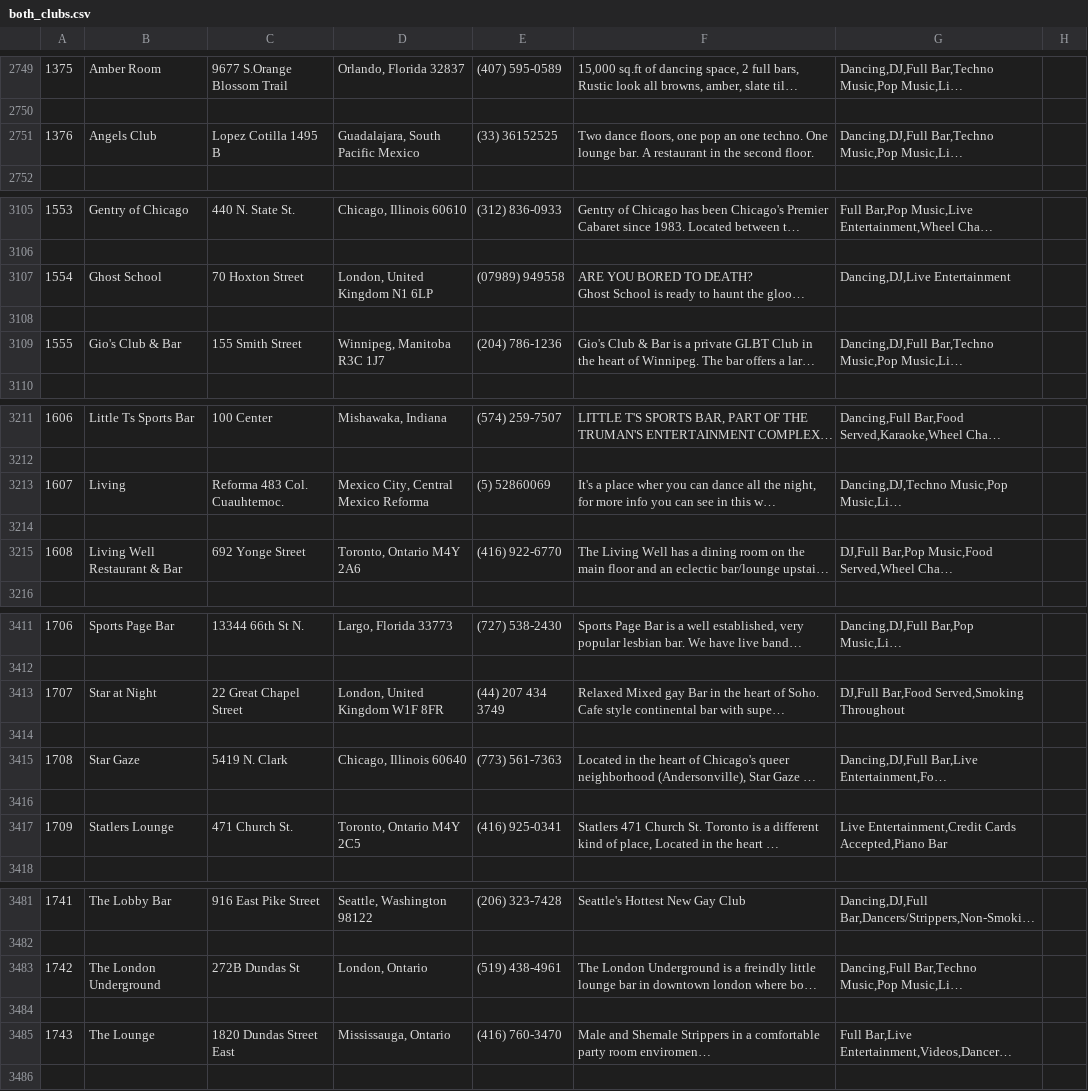
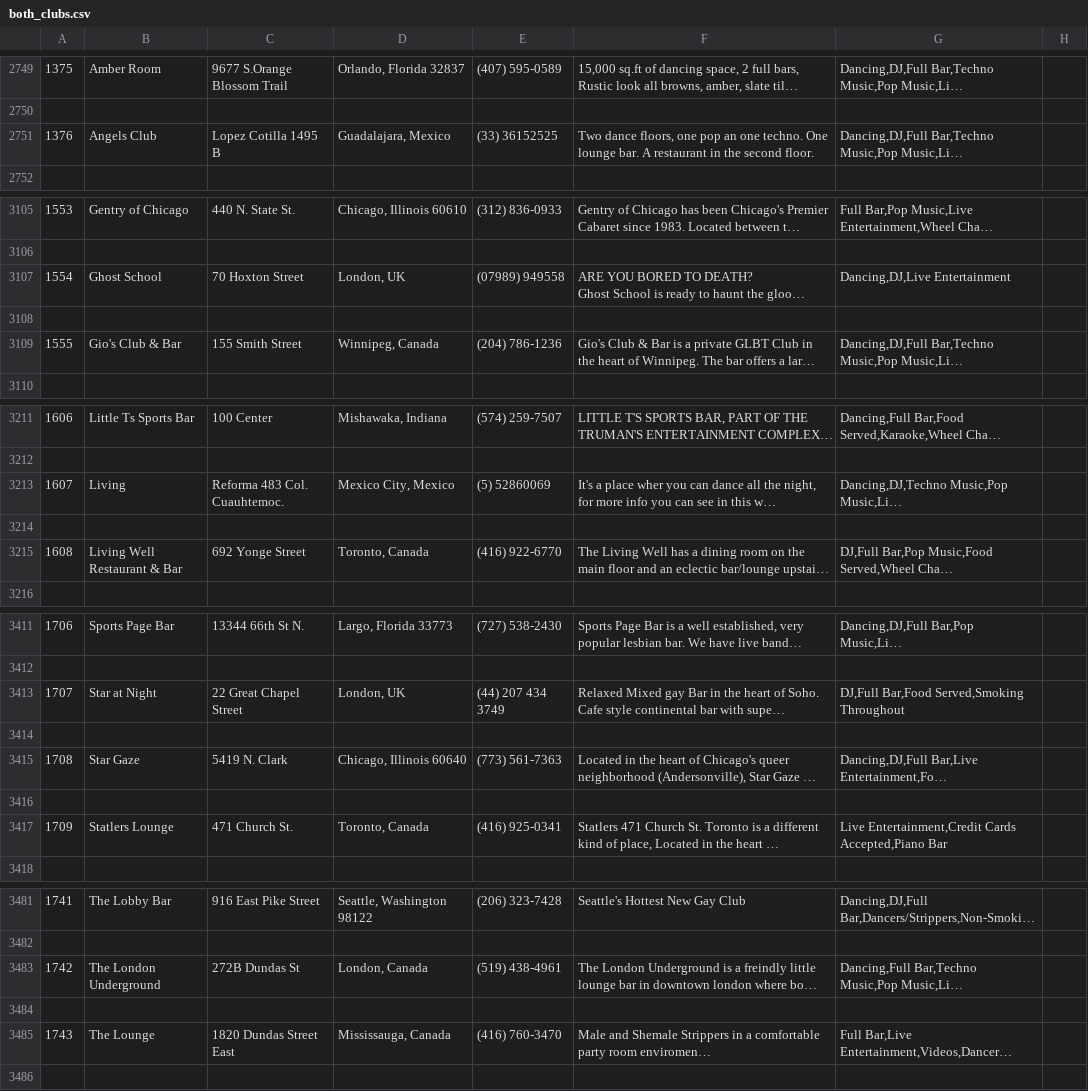
Before and after one commit to samlowry/allswingersclubs, a CSV file: converter/both_clubs.csv, drawn as a sheet; only a part is shown, gaps mark what is left out; long unchanged cells end in …; the diff covers the shown part only; the diff names each change by its address in the sheet, - before the commit and + after, or states it on an @@ line.

```diff
--- a/converter/both_clubs.csv
+++ b/converter/both_clubs.csv
-D2751: Guadalajara, South Pacific Mexico
+D2751: Guadalajara, Mexico
-D3107: London, United Kingdom N1 6LP
+D3107: London, UK
-D3109: Winnipeg, Manitoba R3C 1J7
+D3109: Winnipeg, Canada
-D3213: Mexico City, Central Mexico Reforma
+D3213: Mexico City, Mexico
-D3215: Toronto, Ontario M4Y 2A6
+D3215: Toronto, Canada
-D3413: London, United Kingdom W1F 8FR
+D3413: London, UK
-D3417: Toronto, Ontario M4Y 2C5
+D3417: Toronto, Canada
-D3483: London, Ontario
+D3483: London, Canada
-D3485: Mississauga, Ontario
+D3485: Mississauga, Canada
```
Also changed, not shown: 43 edited cells elsewhere in this file.
